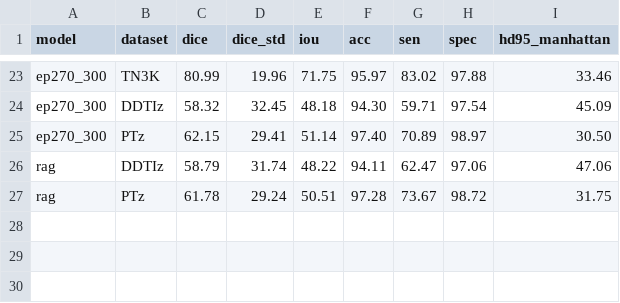
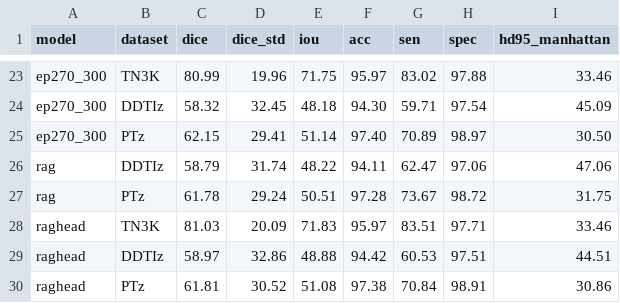
Before and after one commit to DaoCaoRenO/SAMUS_wsp, a CSV file: SAMUS-main/crossdomain_results.csv, drawn as a sheet; only a part is shown, gaps mark what is left out.

Commit message:
RAG 可训练 PCR 头：DDTI 首次跨过净 Dice 门槛(+0.65 p=0.011*)、PT 打平
- samus.py: forward outputs 加回 imge 键暴露给 head
- rag_head.py(新): PCRHead(imge 1x1→hidden + base32 + sim_fg + sim_bg → 2conv → 末层零初始化 Δ → base+Δ) + build_pcr_head(RNG 快照隔离) + RagEvalRunner
- rag_common.py: prototypes_for_query(leave-one-out exclude) + shift_image(4 步域偏移模拟, grayscale-safe groups=C)
- train.py: 全套 --rag_head * 开关、显式 ep270 加载(绕开 pre_trained=False)+冻结+attach pcr+bank 载入, AdamW(model.pcr, lr=1e-3), shift→out→proto→masks_fine→Dice+BCE
- rag_segment.py+test.py: --head_ckpt 装配、head_on 分支、emit_table_row 泛化 tag=raghead
- run_rag_head.sh: shift 自检 → 冒烟 → 50 轮 → 三集跨域评测 → 刷两表
- 两表脚本加 raghead 标签; crossdomain_results 与 rag_results 已含 raghead 行

结果(ep270 冻结 + 27809 head 参 · 50 轮):
  TN3K 域内(护栏): 80.99→81.03 (Δ+0.04 ns)
  DDTI 跨域:     58.32→58.97 Dice (+0.65 p=0.011 *), 59.71→60.53 SEN (+0.82 p=0.0012 **)
  PT 跨域:      62.15→61.81 Dice (-0.33 ns), SEN 打平
  跨域均值 Δdice +0.16 pp → 首次跨过 §54 门槛; SEN 幅度从免训练 +2.76→+0.82 缩至精准补

```diff
--- a/SAMUS-main/crossdomain_results.csv
+++ b/SAMUS-main/crossdomain_results.csv
@@ -27 +27,4 @@ rag,DDTIz,58.79,31.74,48.22,94.11,62.47,97.06,47.06
 rag,PTz,61.78,29.24,50.51,97.28,73.67,98.72,31.75
+raghead,TN3K,81.03,20.09,71.83,95.97,83.51,97.71,33.46
+raghead,DDTIz,58.97,32.86,48.88,94.42,60.53,97.51,44.51
+raghead,PTz,61.81,30.52,51.08,97.38,70.84,98.91,30.86
```
Also changed, not shown: 14 other files.
